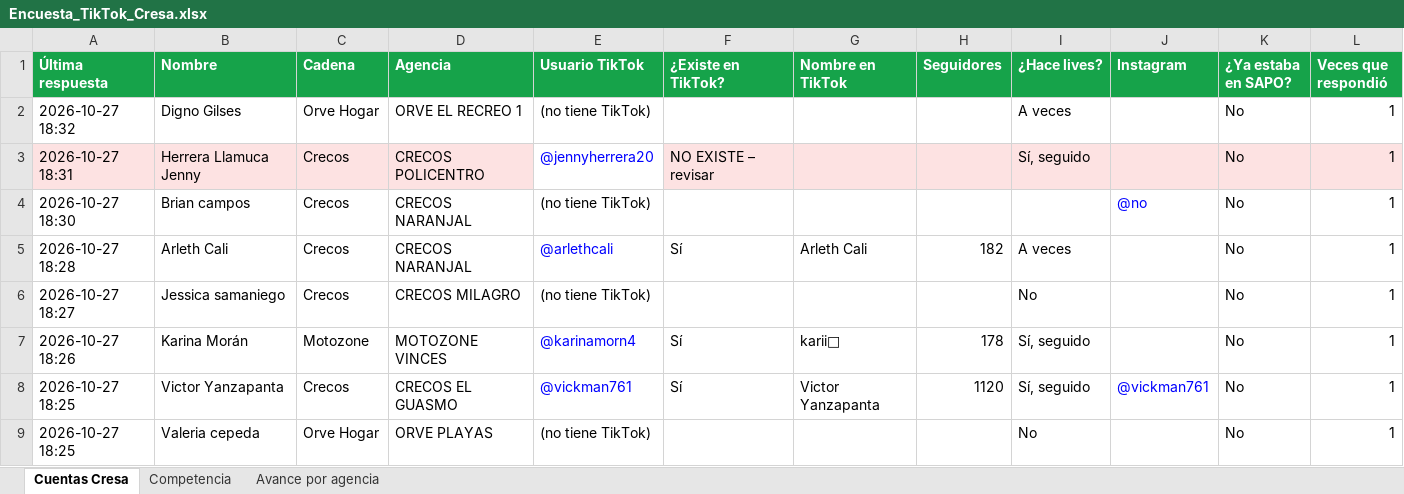
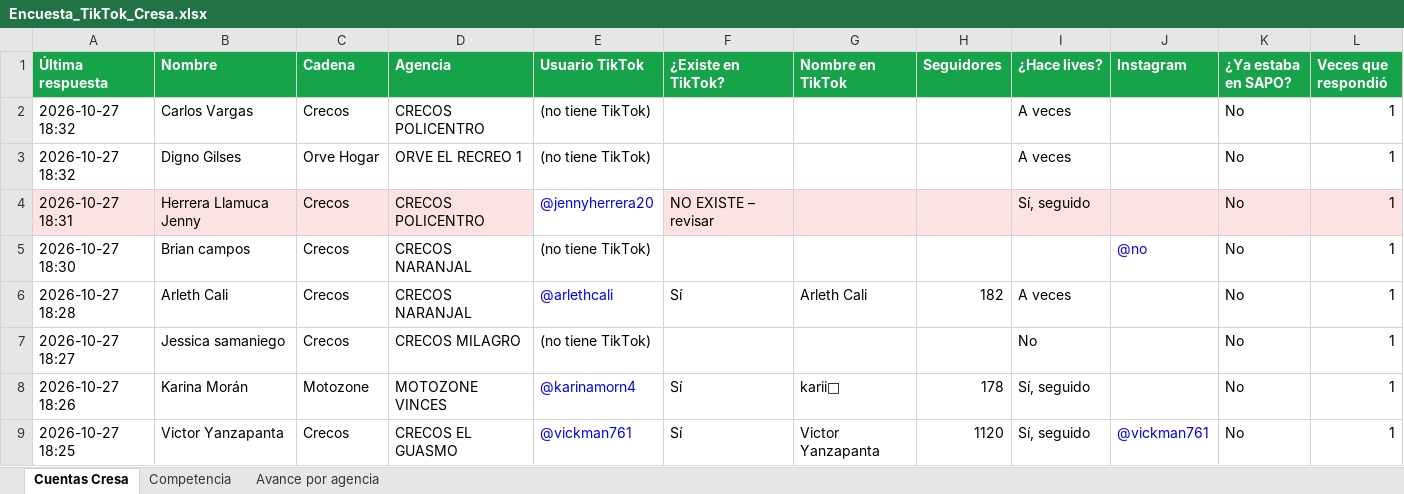
Before and after one commit to cdizquierdoc-hub/monitor-lives-tiktok, an Excel workbook: data/encuesta/Encuesta_TikTok_Cresa.xlsx, sheet Cuentas Cresa, drawn as a sheet; only a part is shown; the shorter side is filled out with more unchanged rows; values as stored, in another font and other column widths than the file's, no borders; the diff names each change by its address in the sheet, - before the commit and + after, or states it on an @@ line.

```diff
--- a/data/encuesta/Encuesta_TikTok_Cresa.xlsx (sheet Cuentas Cresa)
+++ b/data/encuesta/Encuesta_TikTok_Cresa.xlsx (sheet Cuentas Cresa)
+row 2: 2026-10-27 18:32 | Carlos Vargas | Crecos | CRECOS POLICENTRO | (no tiene TikTok) |  |  |  | A veces |  | No | 1
```
Also changed, not shown: sheet Avance por agencia, 4 other files.
